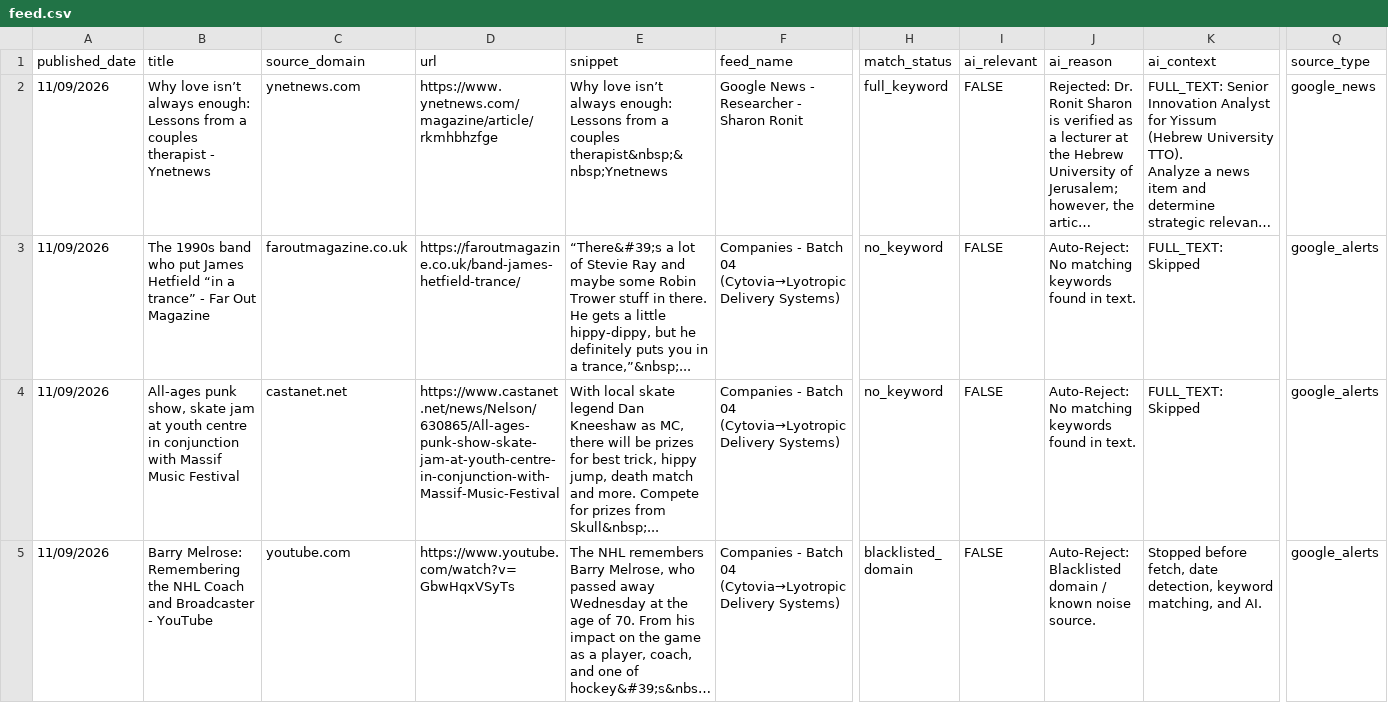
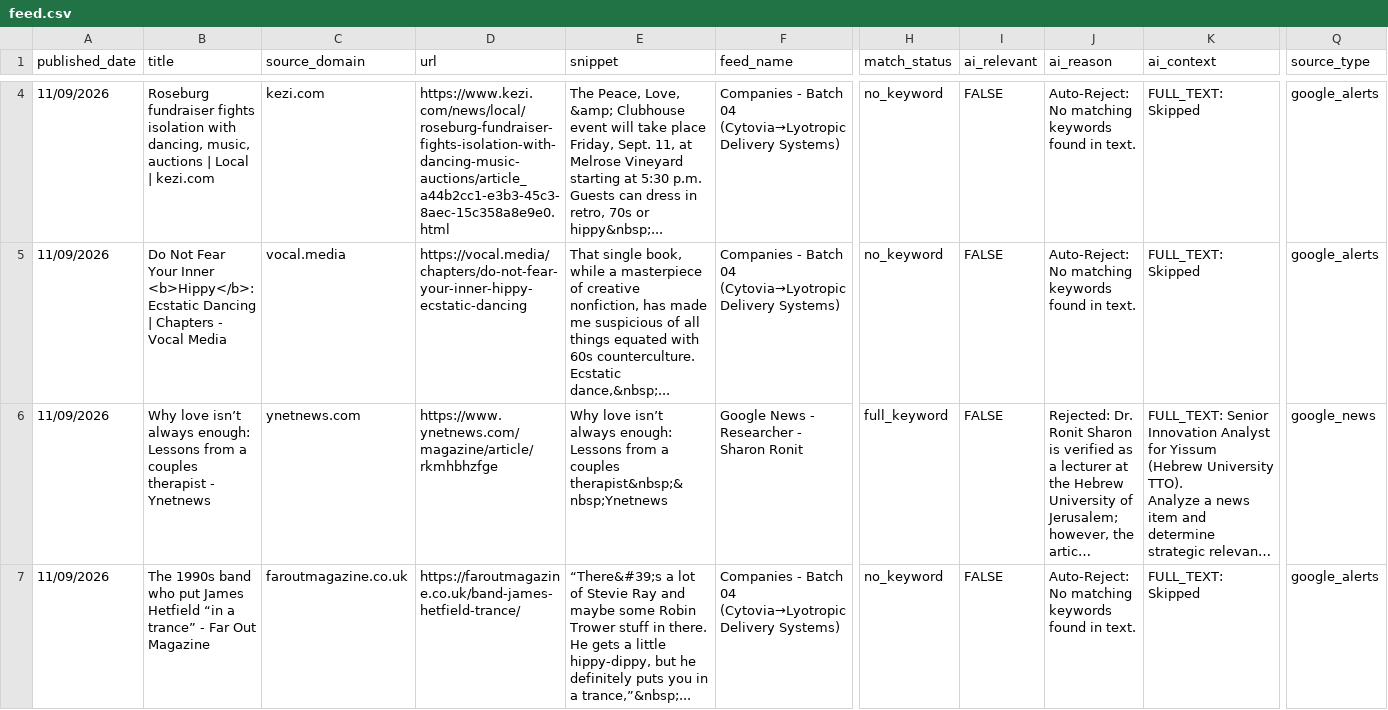
Before and after one commit to elyashivzangen/yissum-science, a CSV file: data_new_updater/feed.csv, drawn as a sheet; only a part is shown, gaps mark what is left out; the shorter side is filled out with more unchanged rows; long unchanged cells end in …; rows hold the shown columns only; the diff covers the shown part only; the diff names each change by its address in the sheet, - before the commit and + after, or states it on an @@ line.

```diff
--- a/data_new_updater/feed.csv
+++ b/data_new_updater/feed.csv
+row 4: 11/09/2026 | Roseburg fundraiser fights isolation with dancing, music, auctions | Local | kezi.com | kezi.com | https://www.kezi.com/news/local/roseburg-fundraiser-fights-isolation-with-dancing-music-auctions/article_a44b2cc1-e3b3-45c3-8aec-15c358a8e9e0.html | The Peace, Love, &amp; Clubhouse event will take place Friday, Sept. 11, at Melrose Vineyard starting at 5:30 p.m. Guests can dress in retro, 70s or hippy&nbsp;... | Companies - Batch 04 (Cytovia→Lyotropic Delivery Systems) | no_keyword | FALSE | Auto-Reject: No matching keywords found in text. | FULL_TEXT: Skipped | google_alerts
+row 5: 11/09/2026 | Do Not Fear Your Inner <b>Hippy</b>: Ecstatic Dancing | Chapters - Vocal Media | vocal.media | https://vocal.media/chapters/do-not-fear-your-inner-hippy-ecstatic-dancing | That single book, while a masterpiece of creative nonfiction, has made me suspicious of all things equated with 60s counterculture. Ecstatic dance,&nbsp;... | Companies - Batch 04 (Cytovia→Lyotropic Delivery Systems) | no_keyword | FALSE | Auto-Reject: No matching keywords found in text. | FULL_TEXT: Skipped | google_alerts
```
Also changed, not shown: 2 added rows and 2 removed rows elsewhere in this file, data_new_updater/feed_compact.csv, data_new_updater/feed_titles.csv, 2 other files.
